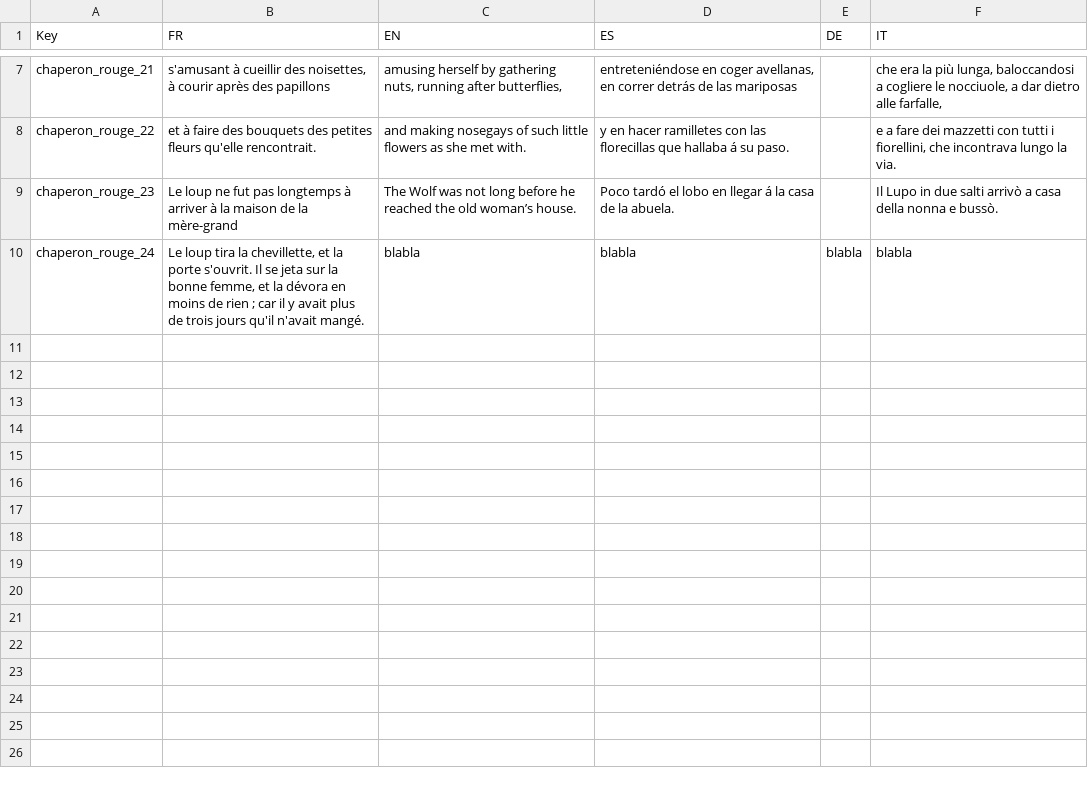
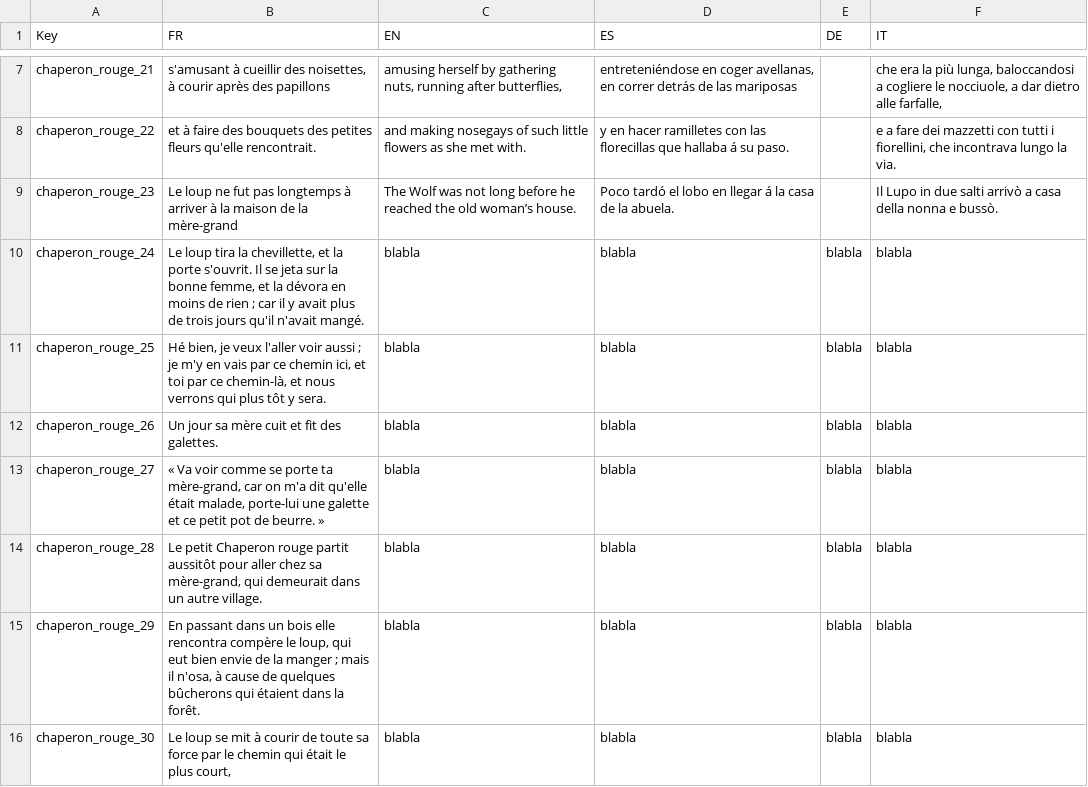
Before and after one commit to XavierClavel/BarbeBleue, a CSV file: Assets/Resources/Localization/le petit chaperon rouge.csv, drawn as a sheet; only a part is shown, gaps mark what is left out; the diff names each change by its address in the sheet, - before the commit and + after, or states it on an @@ line.

```diff
--- a/Assets/Resources/Localization/le petit chaperon rouge.csv
+++ b/Assets/Resources/Localization/le petit chaperon rouge.csv
+row 11: chaperon_rouge_25 | Hé bien, je veux l'aller voir aussi ; je m'y en vais par ce chemin ici, et toi par ce chemin-là, et nous verrons qui plus tôt y sera. | blabla | blabla | blabla | blabla
+row 12: chaperon_rouge_26 | Un jour sa mère cuit et fit des galettes. | blabla | blabla | blabla | blabla
+row 13: chaperon_rouge_27 | « Va voir comme se porte ta mère-grand, car on m'a dit qu'elle était malade, porte-lui une galette et ce petit pot de beurre. » | blabla | blabla | blabla | blabla
+row 14: chaperon_rouge_28 | Le petit Chaperon rouge partit aussitôt pour aller chez sa mère-grand, qui demeurait dans un autre village. | blabla | blabla | blabla | blabla
+row 15: chaperon_rouge_29 | En passant dans un bois elle rencontra compère le loup, qui eut bien envie de la manger ; mais il n'osa, à cause de quelques bûcherons qui étaient dans la forêt. | blabla | blabla | blabla | blabla
+row 16: chaperon_rouge_30 | Le loup se mit à courir de toute sa force par le chemin qui était le plus court, | blabla | blabla | blabla | blabla
```
Also changed, not shown: 22 other files.
